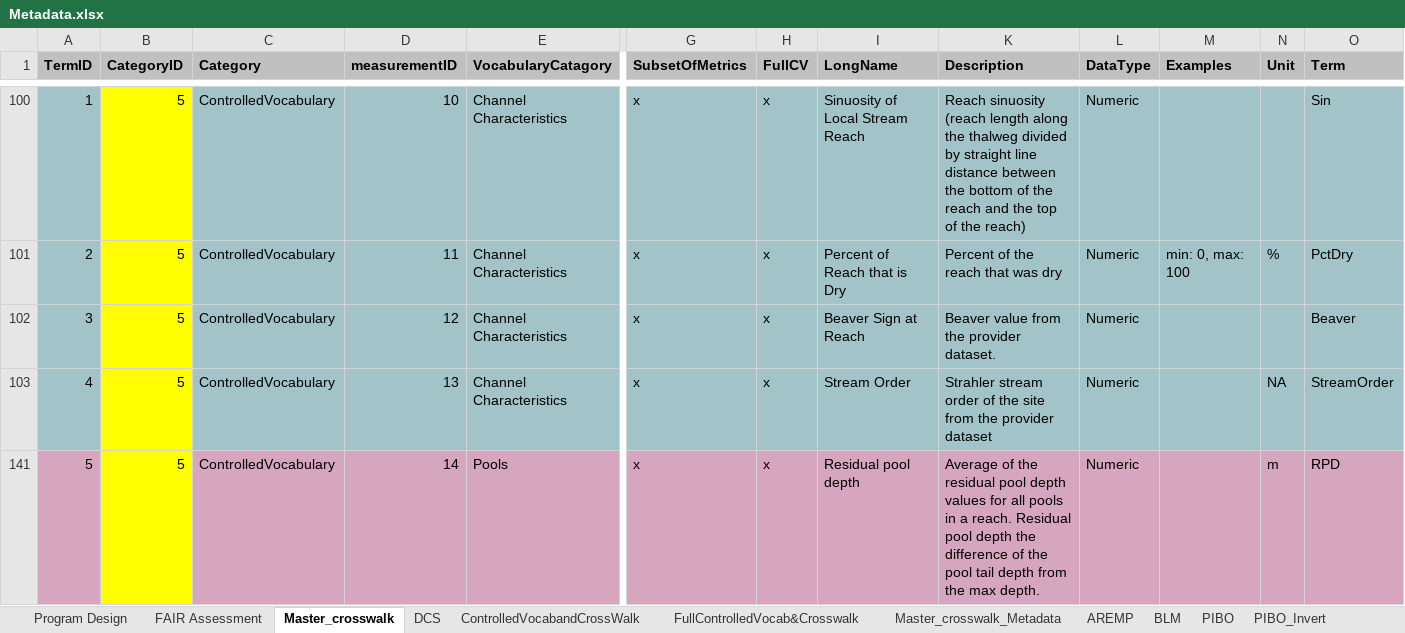
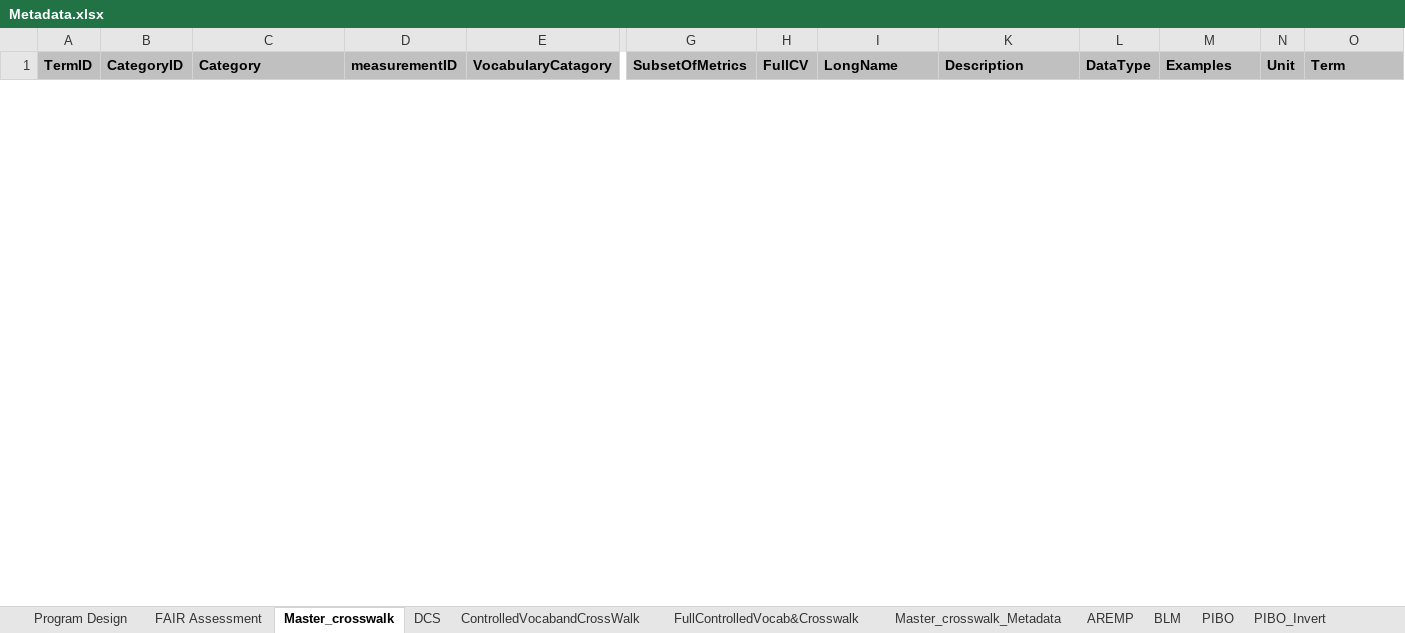
Before and after one commit to rascully/Stream-Monitoring-Data-Exchange-Specifications, an Excel workbook: Data/Metadata.xlsx, sheet Master_crosswalk, drawn as a sheet; only a part is shown, gaps mark what is left out; values as stored, in another font and other column widths than the file's, no borders; table styles not drawn; removed rows and columns are numbered as before the commit, all else as after; rows hold the shown columns only; the diff covers the shown part only; the diff names each change by its address in the sheet, - before the commit and + after, or states it on an @@ line.

Commit message:
Update metadata and tables

```diff
--- a/Data/Metadata.xlsx (sheet Master_crosswalk)
+++ b/Data/Metadata.xlsx (sheet Master_crosswalk)
@@ row 100 hidden: 1 | 5 | ControlledVocabulary | 10 | Channel Characteristics | x | x | Sinuosity of Local Stream Reach | Reach sinuosity (reach length along the thalweg divided by straight line distance between the bottom of the reach and the top of the reach) | Numeric |  |  | Sin @@
@@ row 101 hidden: 2 | 5 | ControlledVocabulary | 11 | Channel Characteristics | x | x | Percent of Reach that is Dry | Percent of the reach that was dry | Numeric | min: 0, max: 100 | % | PctDry @@
@@ row 102 hidden: 3 | 5 | ControlledVocabulary | 12 | Channel Characteristics | x | x | Beaver Sign at Reach | Beaver value from the provider dataset. | Numeric |  |  | Beaver @@
@@ row 103 hidden: 4 | 5 | ControlledVocabulary | 13 | Channel Characteristics | x | x | Stream Order | Strahler stream order of the site from the provider dataset | Numeric |  | NA | StreamOrder @@
@@ row 141 hidden: 5 | 5 | ControlledVocabulary | 14 | Pools | x | x | Residual pool depth | Average of the residual pool depth values for all pools in a reach. Residual pool depth the difference of the pool tail depth from the max depth. | Numeric |  | m | RPD @@
```
Also changed, not shown: 2 added rows and 69 hidden or unhidden rows elsewhere in this sheet, hidden cells, 3 other files.
